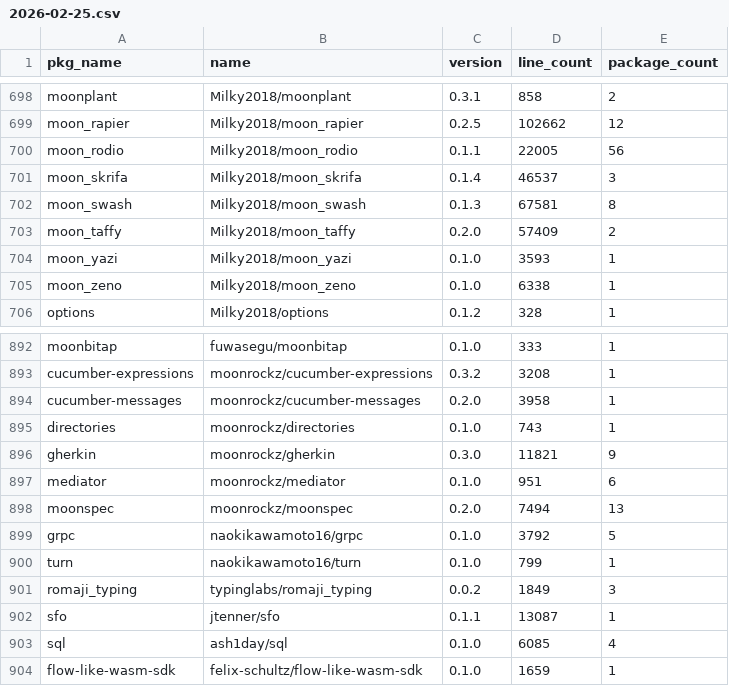
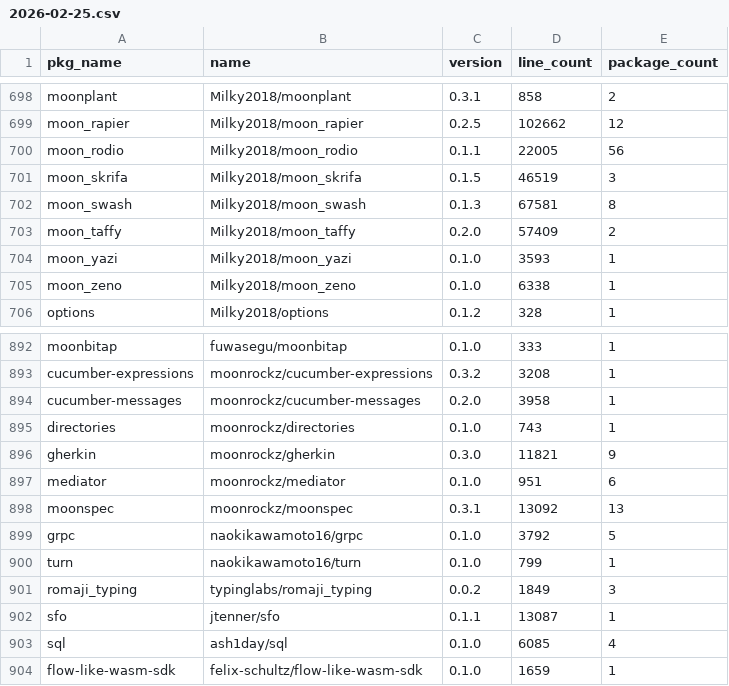
Before and after one commit to Pmemmm/MooncakesDailyData, a CSV file: data/2026-02-25.csv, drawn as a sheet; only a part is shown, gaps mark what is left out.

```diff
--- a/data/2026-02-25.csv
+++ b/data/2026-02-25.csv
@@ -700,3 +700,3 @@ moon_rapier,Milky2018/moon_rapier,0.2.5,102662,12
 moon_rodio,Milky2018/moon_rodio,0.1.1,22005,56
-moon_skrifa,Milky2018/moon_skrifa,0.1.4,46537,3
+moon_skrifa,Milky2018/moon_skrifa,0.1.5,46519,3
 moon_swash,Milky2018/moon_swash,0.1.3,67581,8
@@ -897,3 +897,3 @@ gherkin,moonrockz/gherkin,0.3.0,11821,9
 mediator,moonrockz/mediator,0.1.0,951,6
-moonspec,moonrockz/moonspec,0.2.0,7494,13
+moonspec,moonrockz/moonspec,0.3.1,13092,13
 grpc,naokikawamoto16/grpc,0.1.0,3792,5
```
Also changed, not shown: diff/2026-02-25.diff.csv.
